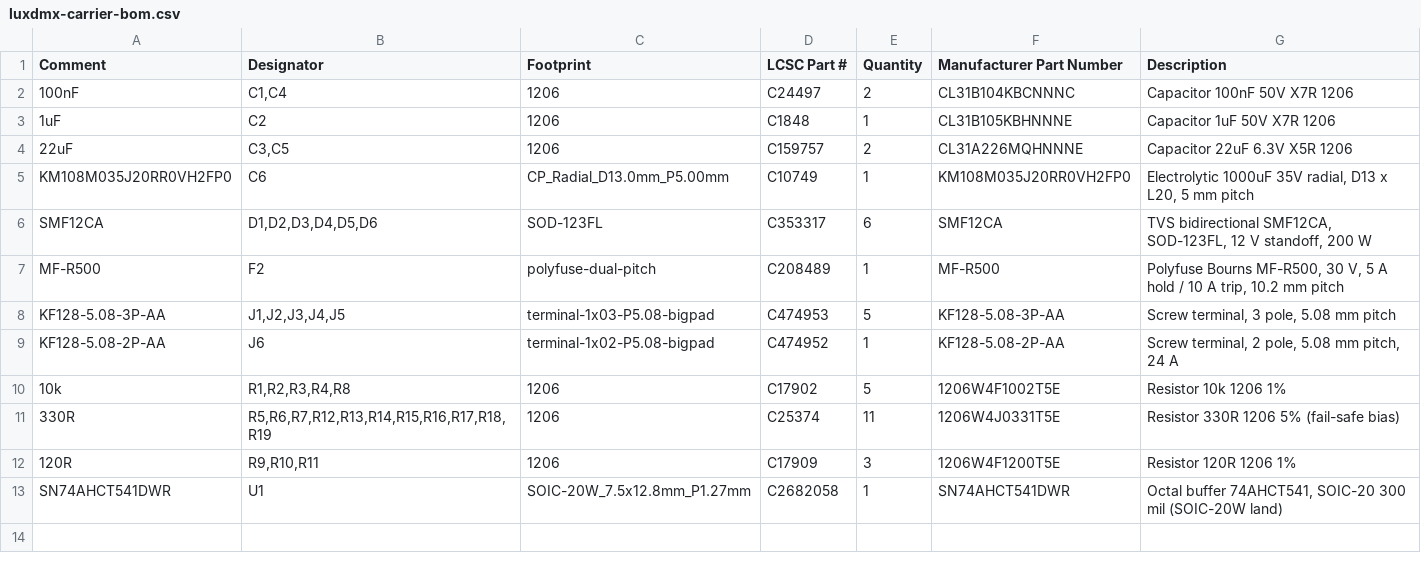
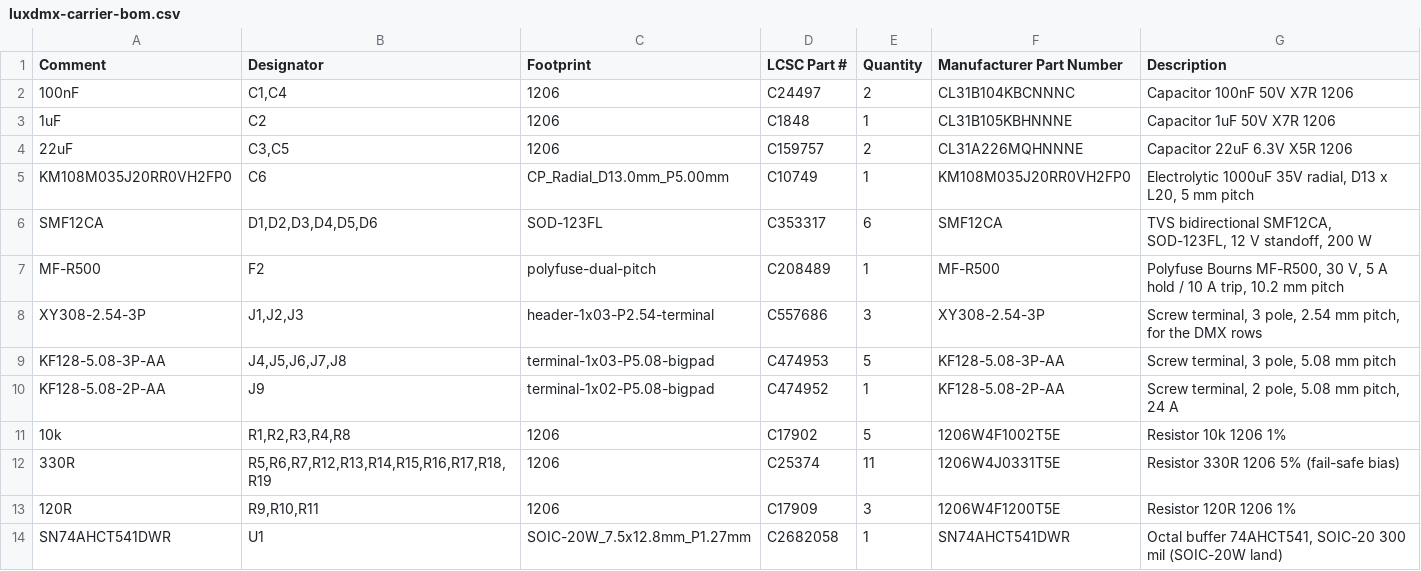
Before and after one commit to tombueng/LuxDMX, a CSV file: hardware-carrier/production/luxdmx-carrier-bom.csv, drawn as a sheet.

```diff
--- a/hardware-carrier/production/luxdmx-carrier-bom.csv
+++ b/hardware-carrier/production/luxdmx-carrier-bom.csv
@@ -7,4 +7,5 @@ SMF12CA,"D1,D2,D3,D4,D5,D6",SOD-123FL,C353317,6,SMF12CA,"TVS bidirectional SMF12
 MF-R500,F2,polyfuse-dual-pitch,C208489,1,MF-R500,"Polyfuse Bourns MF-R500, 30 V, 5 A hold / 10 A trip, 10.2 mm pitch"
-KF128-5.08-3P-AA,"J1,J2,J3,J4,J5",terminal-1x03-P5.08-bigpad,C474953,5,KF128-5.08-3P-AA,"Screw terminal, 3 pole, 5.08 mm pitch"
-KF128-5.08-2P-AA,J6,terminal-1x02-P5.08-bigpad,C474952,1,KF128-5.08-2P-AA,"Screw terminal, 2 pole, 5.08 mm pitch, 24 A"
+XY308-2.54-3P,"J1,J2,J3",header-1x03-P2.54-terminal,C557686,3,XY308-2.54-3P,"Screw terminal, 3 pole, 2.54 mm pitch, for the DMX rows"
+KF128-5.08-3P-AA,"J4,J5,J6,J7,J8",terminal-1x03-P5.08-bigpad,C474953,5,KF128-5.08-3P-AA,"Screw terminal, 3 pole, 5.08 mm pitch"
+KF128-5.08-2P-AA,J9,terminal-1x02-P5.08-bigpad,C474952,1,KF128-5.08-2P-AA,"Screw terminal, 2 pole, 5.08 mm pitch, 24 A"
 10k,"R1,R2,R3,R4,R8",1206,C17902,5,1206W4F1002T5E,Resistor 10k 1206 1%
```
Also changed, not shown: hardware-carrier/production/BOM.csv, hardware-carrier/production/JLC-designators.csv, 5 other files.
